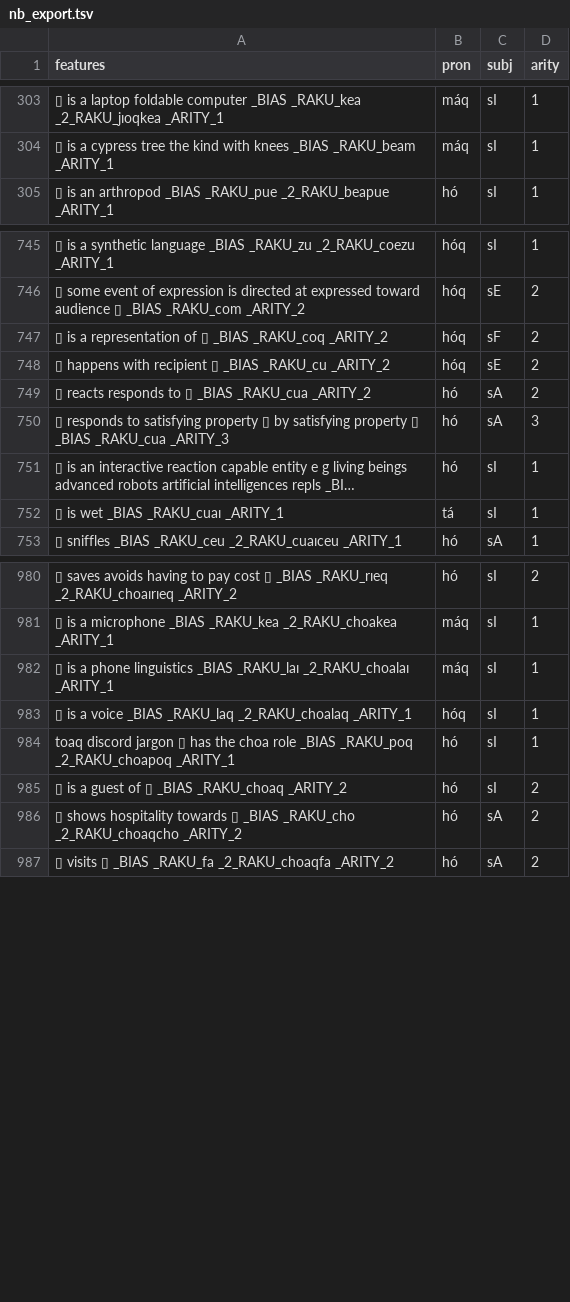
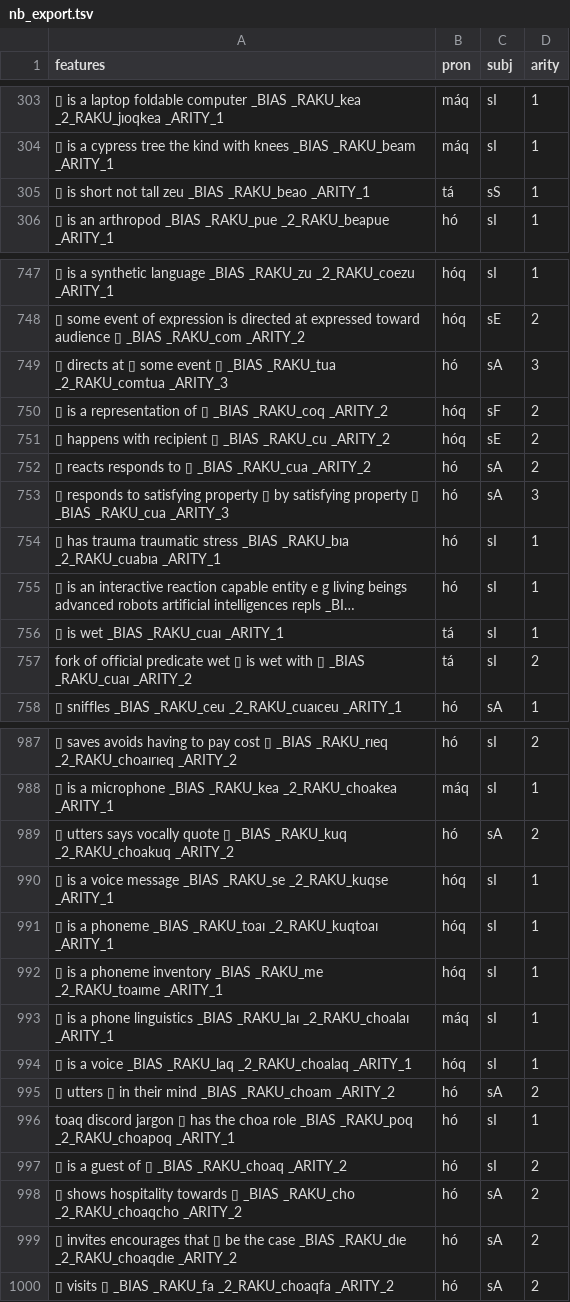
Before and after one commit to mi2ebi/soakue, a TSV file: data/nb_export.tsv, drawn as a sheet; only a part is shown, gaps mark what is left out; long unchanged cells end in …; the diff covers the shown part only; the diff names each change by its address in the sheet, - before the commit and + after, or states it on an @@ line.

```diff
--- a/data/nb_export.tsv
+++ b/data/nb_export.tsv
+row 305: ▯ is short not tall zeu _BIAS _RAKU_beao _ARITY_1 | tá | sS | 1
+row 749: ▯ directs at ▯ some event ▯ _BIAS _RAKU_tua _2_RAKU_comtua _ARITY_3 | hó | sA | 3
+row 754: ▯ has trauma traumatic stress _BIAS _RAKU_bıa _2_RAKU_cuabıa _ARITY_1 | hó | sI | 1
+row 757: fork of official predicate wet ▯ is wet with ▯ _BIAS _RAKU_cuaı _ARITY_2 | tá | sI | 2
+row 989: ▯ utters says vocally quote ▯ _BIAS _RAKU_kuq _2_RAKU_choakuq _ARITY_2 | hó | sA | 2
+row 990: ▯ is a voice message _BIAS _RAKU_se _2_RAKU_kuqse _ARITY_1 | hóq | sI | 1
+row 991: ▯ is a phoneme _BIAS _RAKU_toaı _2_RAKU_kuqtoaı _ARITY_1 | hóq | sI | 1
+row 992: ▯ is a phoneme inventory _BIAS _RAKU_me _2_RAKU_toaıme _ARITY_1 | hóq | sI | 1
+row 995: ▯ utters ▯ in their mind _BIAS _RAKU_choam _ARITY_2 | hó | sA | 2
+row 999: ▯ invites encourages that ▯ be the case _BIAS _RAKU_dıe _2_RAKU_choaqdıe _ARITY_2 | hó | sA | 2
```
Also changed, not shown: 13 added rows, 2 removed rows and 11 edited cells elsewhere in this file, 4 other files.
